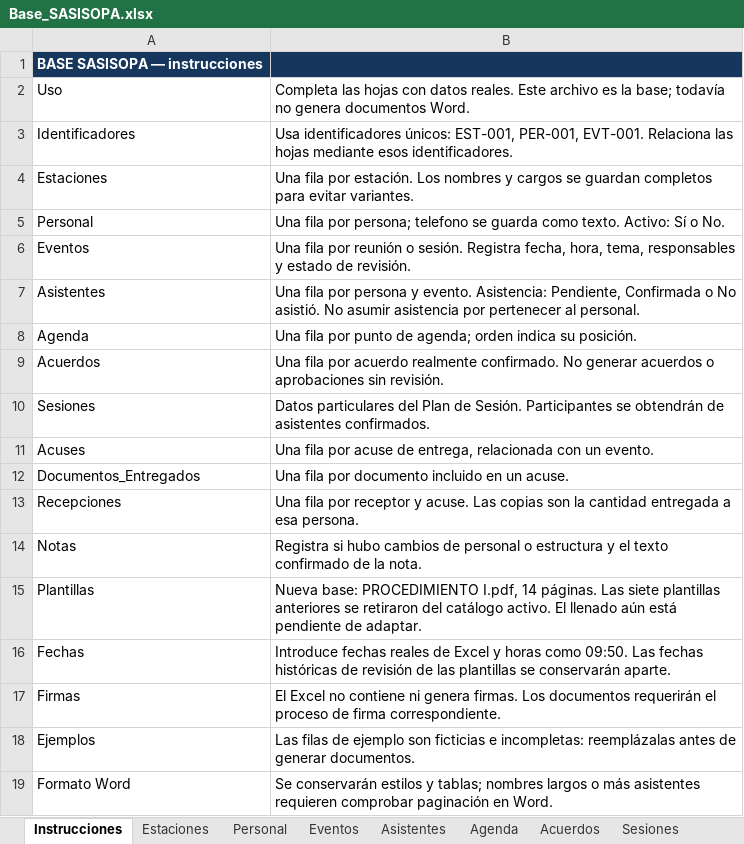
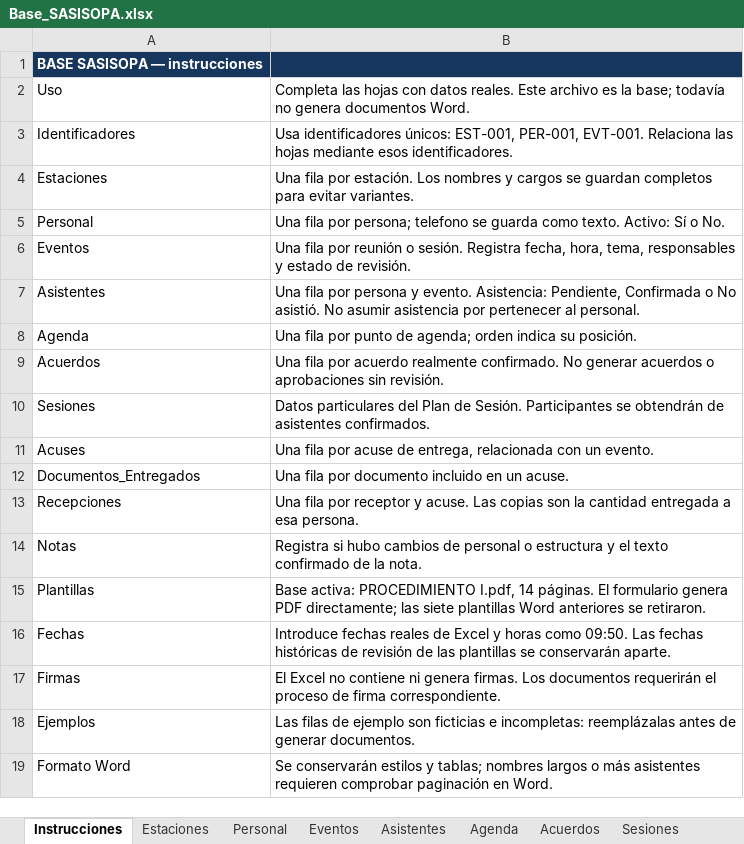
Before and after one commit to misaelsainz9-glitch/COG, an Excel workbook: Base_SASISOPA.xlsx, sheet Instrucciones, drawn as a sheet; values as stored, in another font and other column widths than the file's, no borders; the diff names each change by its address in the sheet, - before the commit and + after, or states it on an @@ line.

```diff
--- a/Base_SASISOPA.xlsx (sheet Instrucciones)
+++ b/Base_SASISOPA.xlsx (sheet Instrucciones)
-B15: Nueva base: PROCEDIMIENTO I.pdf, 14 páginas. Las siete plantillas anteriores se retiraron del catálogo activo. El llenado aún está pendiente de adaptar.
+B15: Base activa: PROCEDIMIENTO I.pdf, 14 páginas. El formulario genera PDF directamente; las siete plantillas Word anteriores se retiraron.
```
Also changed, not shown: sheet Plantillas, 12 other files.
